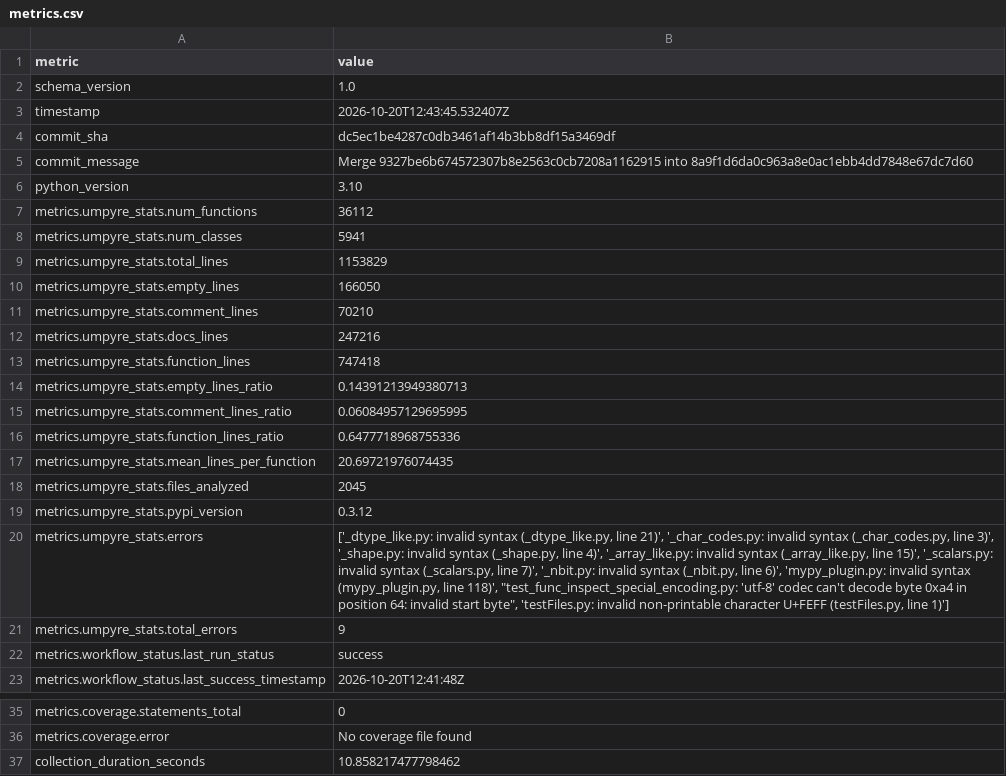
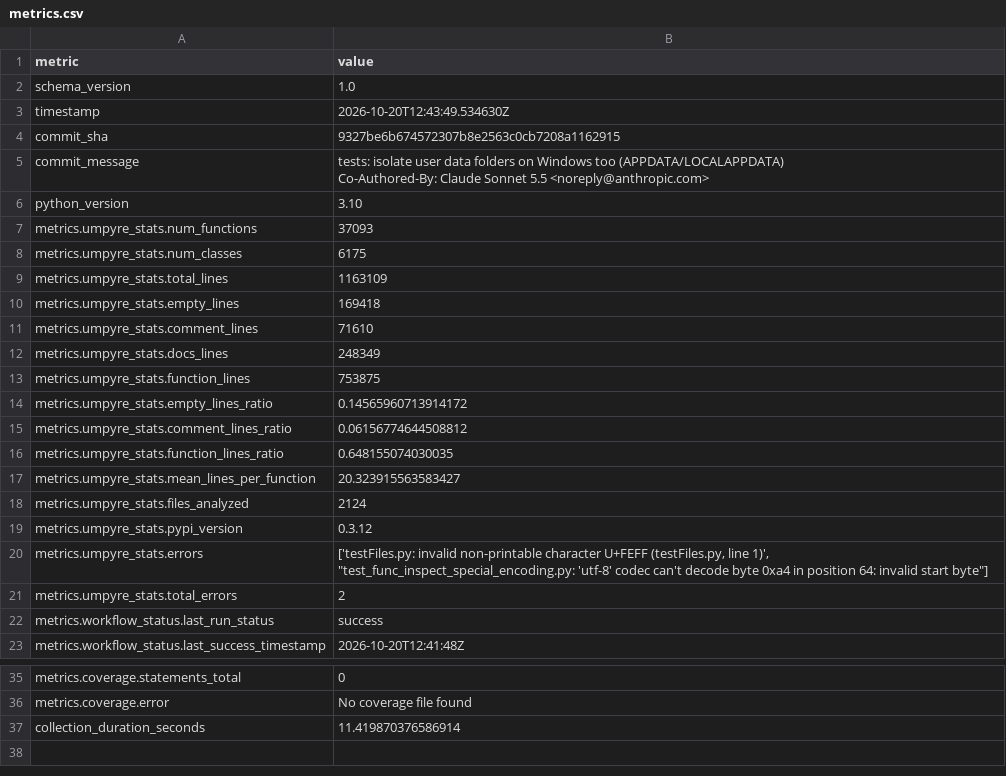
Before and after one commit to thorwhalen/accompy, a CSV file: metrics.csv, drawn as a sheet; only a part is shown, gaps mark what is left out; ↵ is a line break in a cell; the diff names each change by its address in the sheet, - before the commit and + after, or states it on an @@ line.

Commit message:
Update metrics for 9327be6

```diff
--- a/metrics.csv
+++ b/metrics.csv
-B3 (value): 2026-10-20T12:43:45.532407Z
+B3 (value): 2026-10-20T12:43:49.534630Z
-B4 (value): dc5ec1be4287c0db3461af14b3bb8df15a3469df
+B4 (value): 9327be6b674572307b8e2563c0cb7208a1162915
-B5 (value): Merge 9327be6b674572307b8e2563c0cb7208a1162915 into 8a9f1d6da0c963a8e0ac1ebb4dd7848e67dc7d60
+B5 (value): tests: isolate user data folders on Windows too (APPDATA/LOCALAPPDATA) ↵ Co-Authored-By: Claude Sonnet 5.5 <noreply@anthropic.com>
-B7 (value): 36112
+B7 (value): 37093
-B8 (value): 5941
+B8 (value): 6175
-B9 (value): 1153829
+B9 (value): 1163109
-B10 (value): 166050
+B10 (value): 169418
-B11 (value): 70210
+B11 (value): 71610
-B12 (value): 247216
+B12 (value): 248349
-B13 (value): 747418
+B13 (value): 753875
-B14 (value): 0.14391213949380713
+B14 (value): 0.14565960713914172
-B15 (value): 0.06084957129695995
+B15 (value): 0.06156774644508812
-B16 (value): 0.6477718968755336
+B16 (value): 0.648155074030035
-B17 (value): 20.69721976074435
+B17 (value): 20.323915563583427
-B18 (value): 2045
+B18 (value): 2124
-B20 (value): ['_dtype_like.py: invalid syntax (_dtype_like.py, line 21)', '_char_codes.py: invalid syntax (_char_codes.py, line 3)', '_shape.py: invalid syntax (_shape.py, line 4)', '_array_like.py: invalid syntax (_array_like.py, line 15)', '_scalars.py: invalid syntax (_scalars.py, line 7)', '_nbit.py: invalid syntax (_nbit.py, line 6)', 'mypy_plugin.py: invalid syntax (mypy_plugin.py, line 118)', "test_func_inspect_special_encoding.py: 'utf-8' codec can't decode byte 0xa4 in position 64: invalid start byte", 'testFiles.py: invalid non-printable character U+FEFF (testFiles.py, line 1)']
+B20 (value): ['testFiles.py: invalid non-printable character U+FEFF (testFiles.py, line 1)', "test_func_inspect_special_encoding.py: 'utf-8' codec can't decode byte 0xa4 in position 64: invalid start byte"]
-B21 (value): 9
+B21 (value): 2
-B37 (value): 10.858217477798462
+B37 (value): 11.419870376586914
```
Also changed, not shown: 2 other files.
